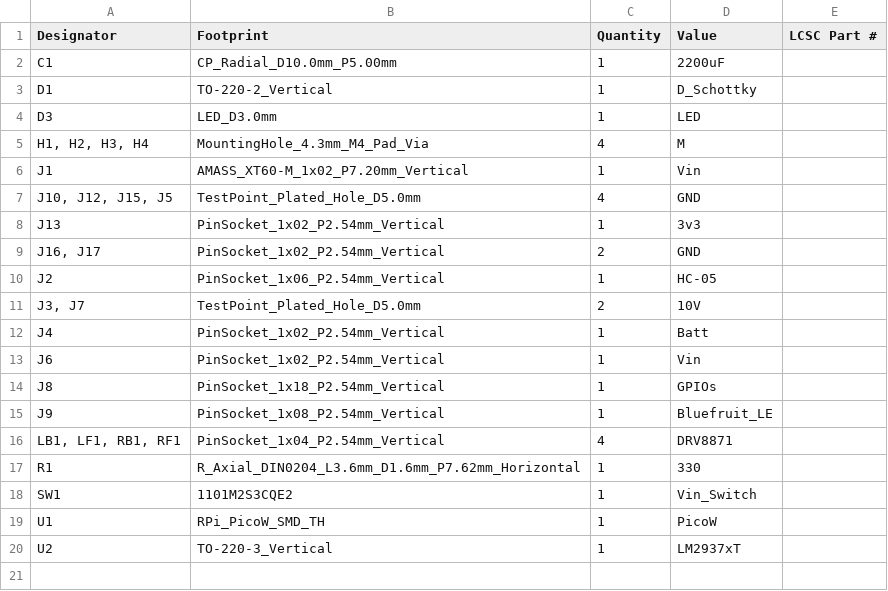
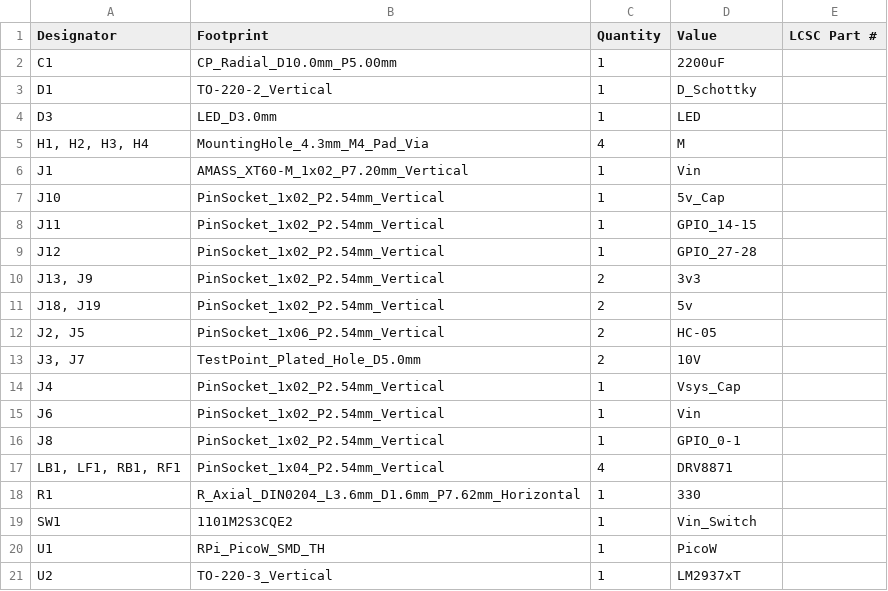
Before and after one commit to OAreiqat/SDP23_Team5, a CSV file: Coaster_PCB_CDR/production/bom.csv, drawn as a sheet.

```diff
--- a/Coaster_PCB_CDR/production/bom.csv
+++ b/Coaster_PCB_CDR/production/bom.csv
@@ -6,11 +6,12 @@ D3,LED_D3.0mm,1,LED,
 J1,AMASS_XT60-M_1x02_P7.20mm_Vertical,1,Vin,
-"J10, J12, J15, J5",TestPoint_Plated_Hole_D5.0mm,4,GND,
-J13,PinSocket_1x02_P2.54mm_Vertical,1,3v3,
-"J16, J17",PinSocket_1x02_P2.54mm_Vertical,2,GND,
-J2,PinSocket_1x06_P2.54mm_Vertical,1,HC-05,
+J10,PinSocket_1x02_P2.54mm_Vertical,1,5v_Cap,
+J11,PinSocket_1x02_P2.54mm_Vertical,1,GPIO_14-15,
+J12,PinSocket_1x02_P2.54mm_Vertical,1,GPIO_27-28,
+"J13, J9",PinSocket_1x02_P2.54mm_Vertical,2,3v3,
+"J18, J19",PinSocket_1x02_P2.54mm_Vertical,2,5v,
+"J2, J5",PinSocket_1x06_P2.54mm_Vertical,2,HC-05,
 "J3, J7",TestPoint_Plated_Hole_D5.0mm,2,10V,
-J4,PinSocket_1x02_P2.54mm_Vertical,1,Batt,
+J4,PinSocket_1x02_P2.54mm_Vertical,1,Vsys_Cap,
 J6,PinSocket_1x02_P2.54mm_Vertical,1,Vin,
-J8,PinSocket_1x18_P2.54mm_Vertical,1,GPIOs,
-J9,PinSocket_1x08_P2.54mm_Vertical,1,Bluefruit_LE,
+J8,PinSocket_1x02_P2.54mm_Vertical,1,GPIO_0-1,
 "LB1, LF1, RB1, RF1",PinSocket_1x04_P2.54mm_Vertical,4,DRV8871,
```
Also changed, not shown: Coaster_PCB_CDR/production/positions.csv, 22 other files.
